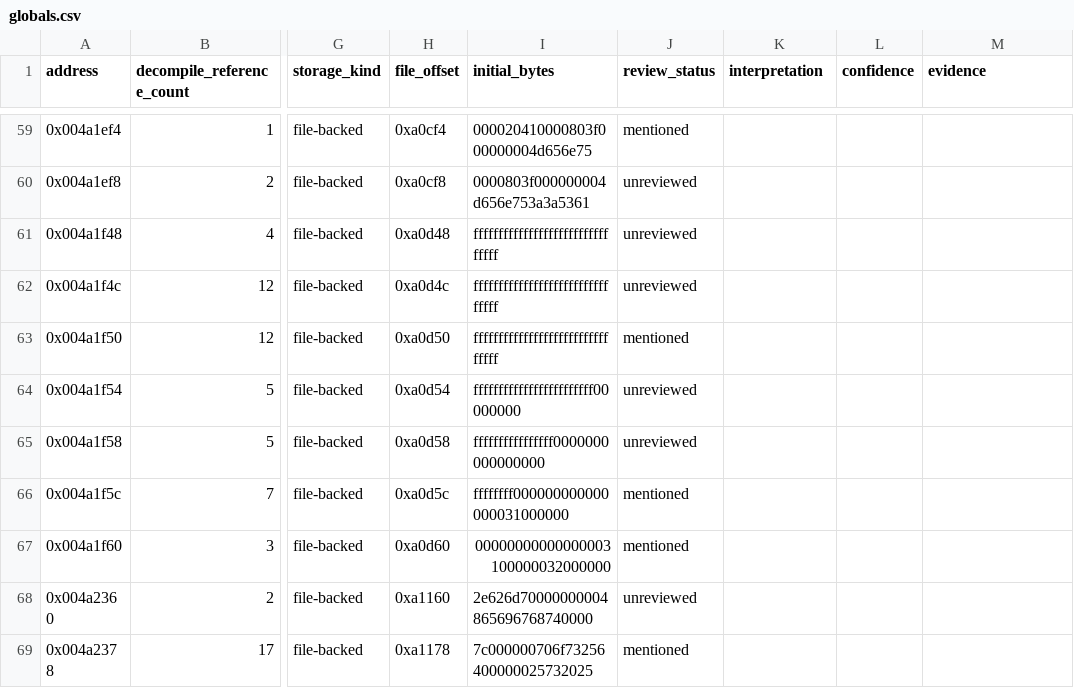
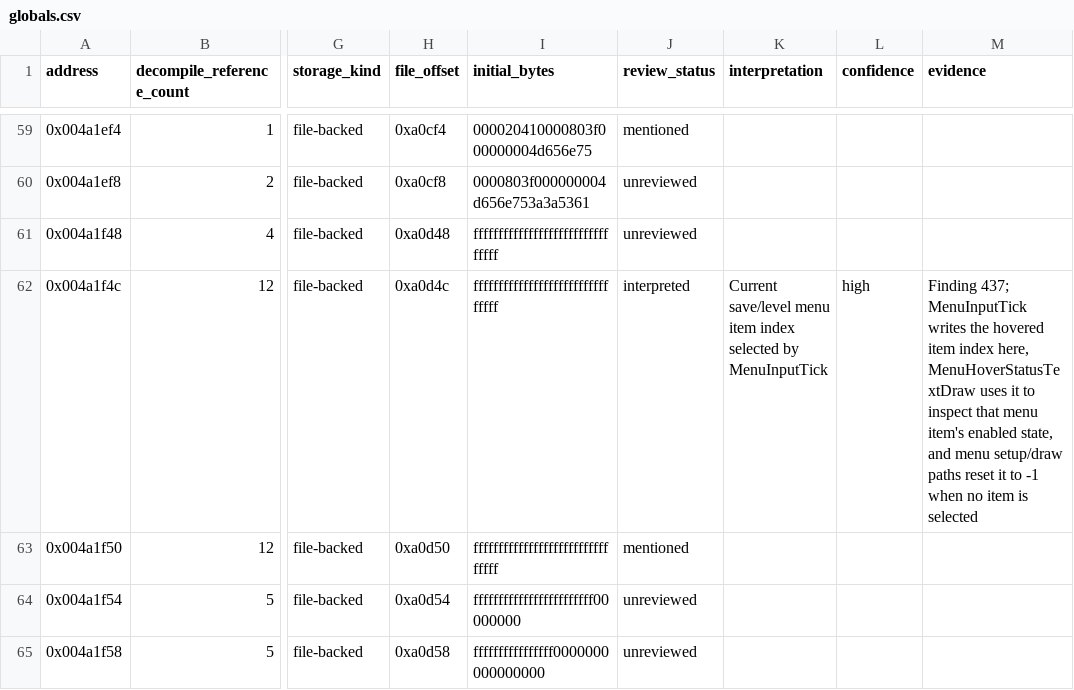
Before and after one commit to robbert229/lrr-portable, a CSV file: docs/dat/globals.csv, drawn as a sheet; only a part is shown, gaps mark what is left out; the shorter side is filled out with more unchanged rows; the diff names each change by its address in the sheet, - before the commit and + after, or states it on an @@ line.

```diff
--- a/docs/dat/globals.csv
+++ b/docs/dat/globals.csv
-J62 (review_status): unreviewed
+J62 (review_status): interpreted
-K62 (interpretation): (empty)
+K62 (interpretation): Current save/level menu item index selected by MenuInputTick
-L62 (confidence): (empty)
+L62 (confidence): high
-M62 (evidence): (empty)
+M62 (evidence): Finding 437; MenuInputTick writes the hovered item index here, MenuHoverStatusTextDraw uses it to inspect that menu item's enabled state, and menu setup/draw paths reset it to -1 when no item is selected
```
Also changed, not shown: docs/dat/annotations.csv.
